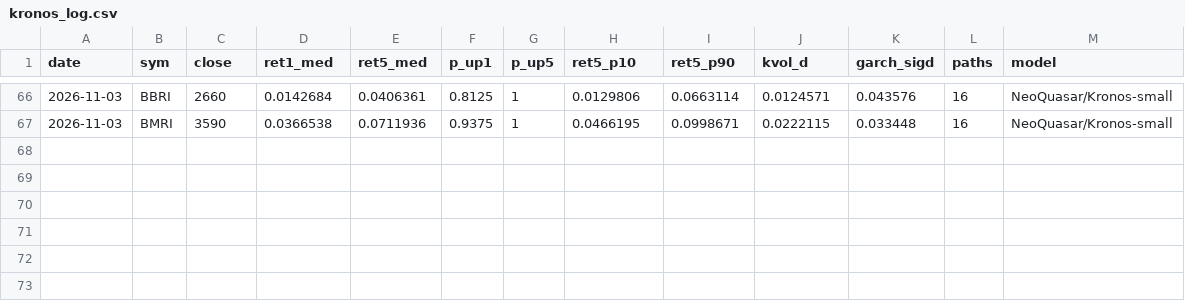
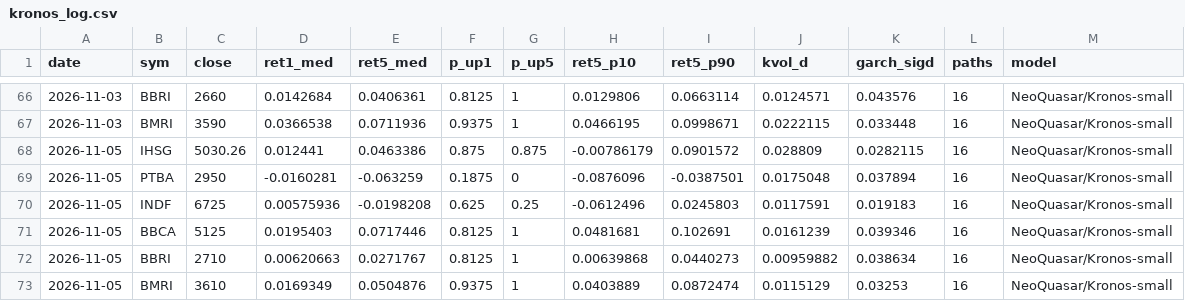
Before and after one commit to benchandra/idx-trend-bot, a CSV file: docs/data/kronos_log.csv, drawn as a sheet; only a part is shown, gaps mark what is left out.

```diff
--- a/docs/data/kronos_log.csv
+++ b/docs/data/kronos_log.csv
@@ -67 +67,7 @@ date,sym,close,ret1_med,ret5_med,p_up1,p_up5,ret5_p10,ret5_p90,kvol_d,garch_sigd
 2026-11-03,BMRI,3590,0.0366538,0.0711936,0.9375,1,0.0466195,0.0998671,0.0222115,0.033448,16,NeoQuasar/Kronos-small
+2026-11-05,IHSG,5030.26,0.012441,0.0463386,0.875,0.875,-0.00786179,0.0901572,0.028809,0.0282115,16,NeoQuasar/Kronos-small
+2026-11-05,PTBA,2950,-0.0160281,-0.063259,0.1875,0,-0.0876096,-0.0387501,0.0175048,0.037894,16,NeoQuasar/Kronos-small
+2026-11-05,INDF,6725,0.00575936,-0.0198208,0.625,0.25,-0.0612496,0.0245803,0.0117591,0.019183,16,NeoQuasar/Kronos-small
+2026-11-05,BBCA,5125,0.0195403,0.0717446,0.8125,1,0.0481681,0.102691,0.0161239,0.039346,16,NeoQuasar/Kronos-small
+2026-11-05,BBRI,2710,0.00620663,0.0271767,0.8125,1,0.00639868,0.0440273,0.00959882,0.038634,16,NeoQuasar/Kronos-small
+2026-11-05,BMRI,3610,0.0169349,0.0504876,0.9375,1,0.0403889,0.0872474,0.0115129,0.03253,16,NeoQuasar/Kronos-small
```
Also changed, not shown: docs/data/committee_log.csv, docs/data/sentiment_log.csv, 6 other files.
